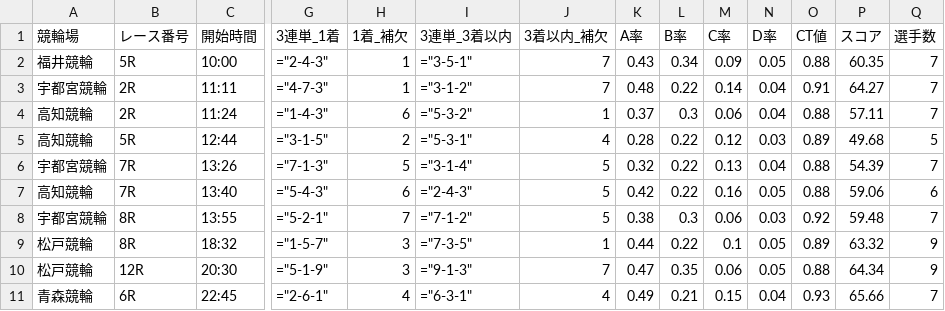
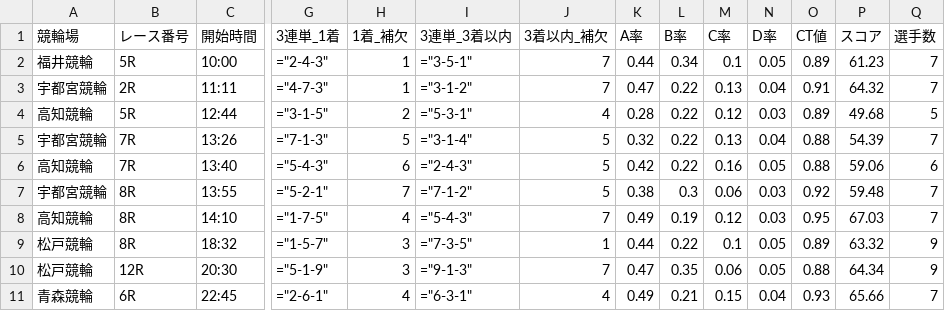
Before and after one commit to ama04149/keirin-ai, a CSV file: keirin_race_summary2.csv, drawn as a sheet; only a part is shown, gaps mark what is left out; removed rows and columns are numbered as before the commit, all else as after; rows hold the shown columns only; the diff names each change by its address in the sheet, - before the commit and + after, or states it on an @@ line.

```diff
--- a/keirin_race_summary2.csv
+++ b/keirin_race_summary2.csv
-K2 (A率): 0.43
+K2 (A率): 0.44
-M2 (C率): 0.09
+M2 (C率): 0.1
-O2 (CT値): 0.88
+O2 (CT値): 0.89
-P2 (スコア): 60.35
+P2 (スコア): 61.23
-K3 (A率): 0.48
+K3 (A率): 0.47
-M3 (C率): 0.14
+M3 (C率): 0.13
-P3 (スコア): 64.27
+P3 (スコア): 64.32
-row 4: 高知競輪 | 2R | 11:24 | ="1-4-3" | 6 | ="5-3-2" | 1 | 0.37 | 0.3 | 0.06 | 0.04 | 0.88 | 57.11 | 7
+row 8: 高知競輪 | 8R | 14:10 | ="1-7-5" | 4 | ="5-4-3" | 7 | 0.49 | 0.19 | 0.12 | 0.03 | 0.95 | 67.03 | 7
```
Also changed, not shown: keirin_race_summary.csv, keirin_race_summary4.csv, 1 other file.
